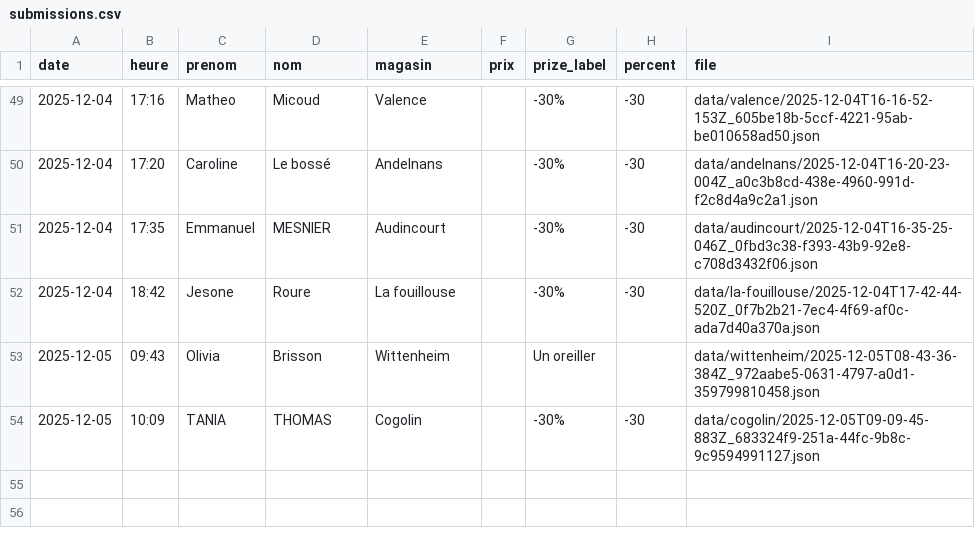
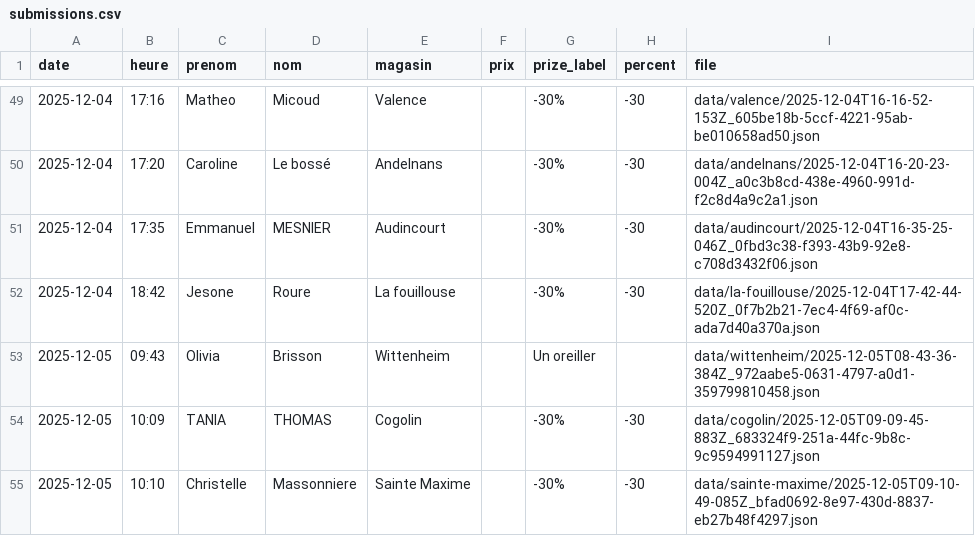
Before and after one commit to parmaktdm/Roue-de-Maliterie-2, a CSV file: data/submissions.csv, drawn as a sheet; only a part is shown, gaps mark what is left out.

Commit message:
Append data/submissions.csv

```diff
--- a/data/submissions.csv
+++ b/data/submissions.csv
@@ -54 +54,2 @@ date,heure,prenom,nom,magasin,prix,prize_label,percent,file
 2025-12-05,10:09,TANIA,THOMAS,Cogolin,,-30%,-30,data/cogolin/2025-12-05T09-09-45-883Z_683324f9-251a-44fc-9b8c-9c9594991127.json
+2025-12-05,10:10,Christelle,Massonniere,Sainte Maxime,,-30%,-30,data/sainte-maxime/2025-12-05T09-10-49-085Z_bfad0692-8e97-430d-8837-eb27b48f4297.json
```
